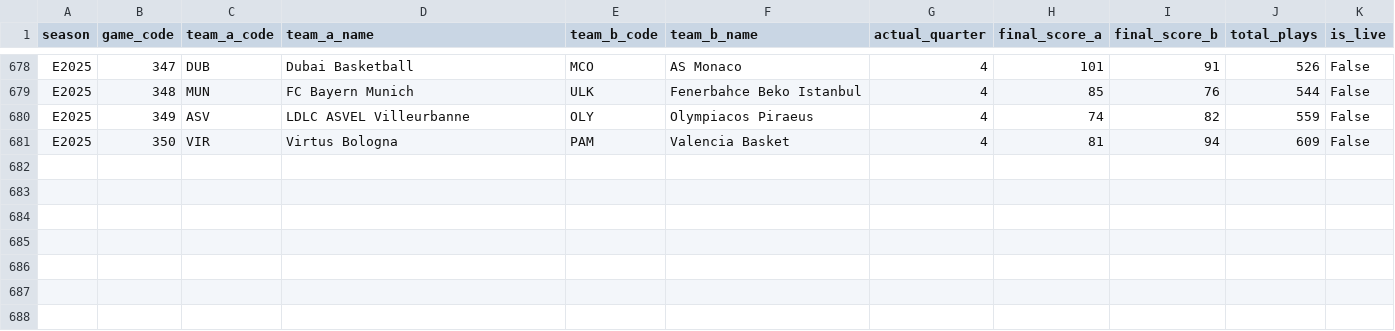
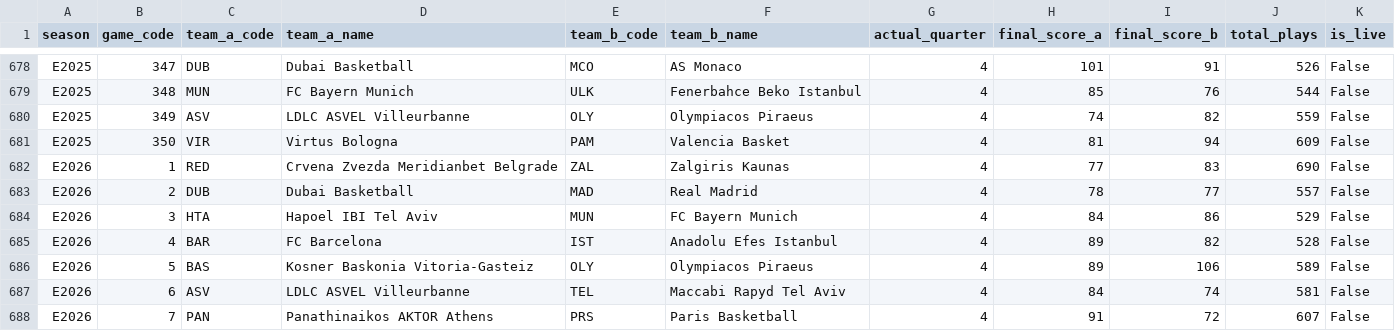
Before and after one commit to damirmikic/Euroleague-Data, a CSV file: data/processed/euroleague_games.csv, drawn as a sheet; only a part is shown, gaps mark what is left out.

Commit message:
Add fetch_current_season script and update pipeline for ongoing season handling
- Introduced `fetch_current_season.py` to incrementally fetch games for the current season (2026-27).
- Updated `pipeline.py` to include `CURRENT_SEASON` in default seasons and adjusted argument parsing.
- Enhanced `scraper.py` to support ongoing season fetching, ensuring unplayed/live games are not cached.
- Modified game fetching logic to handle ongoing games and prevent caching of incomplete data.
- Added utility functions for managing cache files based on game status.

```diff
--- a/data/processed/euroleague_games.csv
+++ b/data/processed/euroleague_games.csv
@@ -681 +681,8 @@ E2025,349,ASV,LDLC ASVEL Villeurbanne,OLY,Olympiacos Piraeus,4,74,82,559,False
 E2025,350,VIR,Virtus Bologna,PAM,Valencia Basket,4,81,94,609,False
+E2026,1,RED,Crvena Zvezda Meridianbet Belgrade,ZAL,Zalgiris Kaunas,4,77,83,690,False
+E2026,2,DUB,Dubai Basketball,MAD,Real Madrid,4,78,77,557,False
+E2026,3,HTA,Hapoel IBI Tel Aviv,MUN,FC Bayern Munich,4,84,86,529,False
+E2026,4,BAR,FC Barcelona,IST,Anadolu Efes Istanbul,4,89,82,528,False
+E2026,5,BAS,Kosner Baskonia Vitoria-Gasteiz,OLY,Olympiacos Piraeus,4,89,106,589,False
+E2026,6,ASV,LDLC ASVEL Villeurbanne,TEL,Maccabi Rapyd Tel Aviv,4,84,74,581,False
+E2026,7,PAN,Panathinaikos AKTOR Athens,PRS,Paris Basketball,4,91,72,607,False
```
Also changed, not shown: 16 other files.
